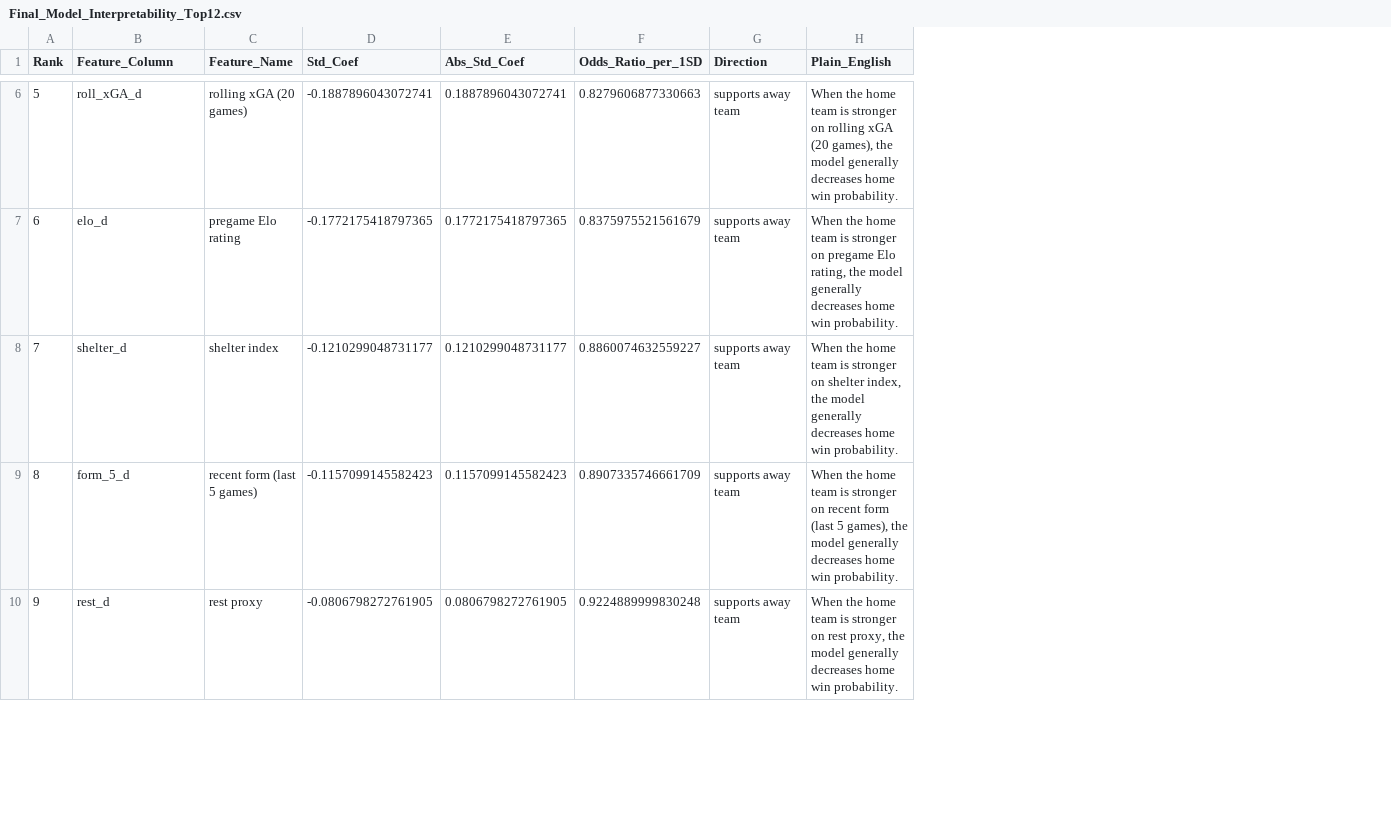
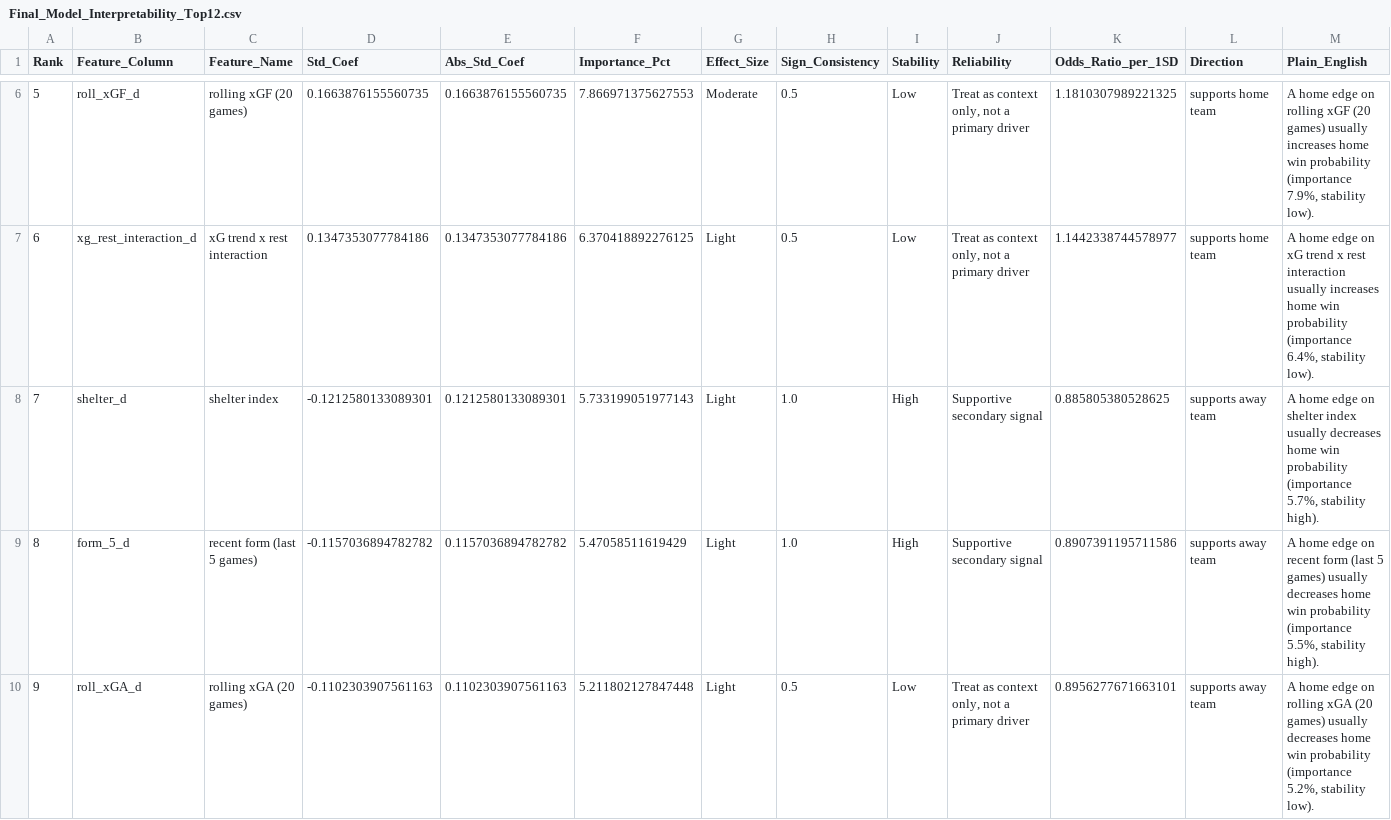
Before and after one commit to nalin1304/wharton-data-science-final, a CSV file: Final_Model_Interpretability_Top12.csv, drawn as a sheet; only a part is shown, gaps mark what is left out; addresses are those after the commit; the diff covers the shown part only; the diff names each change by its address in the sheet, - before the commit and + after, or states it on an @@ line.

```diff
--- a/Final_Model_Interpretability_Top12.csv
+++ b/Final_Model_Interpretability_Top12.csv
+column F (Importance_Pct), rows 6-10: 7.866971375627553 | 6.370418892276125 | 5.733199051977143 | 5.47058511619429 | 5.211802127847448
+column G (Effect_Size), rows 6-10: Moderate | Light | Light | Light | Light
+column H (Sign_Consistency), rows 6-10: 0.5 | 0.5 | 1.0 | 1.0 | 0.5
+column I (Stability), rows 6-10: Low | Low | High | High | Low
+column J (Reliability), rows 6-10: Treat as context only, not a primary driver | Treat as context only, not a primary driver | Supportive secondary signal | Supportive secondary signal | Treat as context only, not a primary driver
-B6 (Feature_Column): roll_xGA_d
+B6 (Feature_Column): roll_xGF_d
-C6 (Feature_Name): rolling xGA (20 games)
+C6 (Feature_Name): rolling xGF (20 games)
-D6 (Std_Coef): -0.1887896043072741
+D6 (Std_Coef): 0.1663876155560735
-E6 (Abs_Std_Coef): 0.1887896043072741
+E6 (Abs_Std_Coef): 0.1663876155560735
-K6 (Odds_Ratio_per_1SD): 0.8279606877330663
+K6 (Odds_Ratio_per_1SD): 1.1810307989221325
-L6:L7 (Direction): supports away team
+L6:L7 (Direction): supports home team
-M6 (Plain_English): When the home team is stronger on rolling xGA (20 games), the model generally decreases home win probability.
+M6 (Plain_English): A home edge on rolling xGF (20 games) usually increases home win probability (importance 7.9%, stability low).
-B7 (Feature_Column): elo_d
+B7 (Feature_Column): xg_rest_interaction_d
-C7 (Feature_Name): pregame Elo rating
+C7 (Feature_Name): xG trend x rest interaction
-D7 (Std_Coef): -0.1772175418797365
+D7 (Std_Coef): 0.1347353077784186
-E7 (Abs_Std_Coef): 0.1772175418797365
+E7 (Abs_Std_Coef): 0.1347353077784186
-K7 (Odds_Ratio_per_1SD): 0.8375975521561679
+K7 (Odds_Ratio_per_1SD): 1.1442338744578977
-M7 (Plain_English): When the home team is stronger on pregame Elo rating, the model generally decreases home win probability.
+M7 (Plain_English): A home edge on xG trend x rest interaction usually increases home win probability (importance 6.4%, stability low).
-D8 (Std_Coef): -0.1210299048731177
+D8 (Std_Coef): -0.1212580133089301
-E8 (Abs_Std_Coef): 0.1210299048731177
+E8 (Abs_Std_Coef): 0.1212580133089301
-K8 (Odds_Ratio_per_1SD): 0.8860074632559227
+K8 (Odds_Ratio_per_1SD): 0.885805380528625
-M8 (Plain_English): When the home team is stronger on shelter index, the model generally decreases home win probability.
+M8 (Plain_English): A home edge on shelter index usually decreases home win probability (importance 5.7%, stability high).
-D9 (Std_Coef): -0.1157099145582423
+D9 (Std_Coef): -0.1157036894782782
-E9 (Abs_Std_Coef): 0.1157099145582423
+E9 (Abs_Std_Coef): 0.1157036894782782
-K9 (Odds_Ratio_per_1SD): 0.8907335746661709
+K9 (Odds_Ratio_per_1SD): 0.8907391195711586
-M9 (Plain_English): When the home team is stronger on recent form (last 5 games), the model generally decreases home win probability.
+M9 (Plain_English): A home edge on recent form (last 5 games) usually decreases home win probability (importance 5.5%, stability high).
-B10 (Feature_Column): rest_d
+B10 (Feature_Column): roll_xGA_d
-C10 (Feature_Name): rest proxy
+C10 (Feature_Name): rolling xGA (20 games)
-D10 (Std_Coef): -0.0806798272761905
+D10 (Std_Coef): -0.1102303907561163
-E10 (Abs_Std_Coef): 0.0806798272761905
+E10 (Abs_Std_Coef): 0.1102303907561163
-K10 (Odds_Ratio_per_1SD): 0.9224889999830248
+K10 (Odds_Ratio_per_1SD): 0.8956277671663101
-M10 (Plain_English): When the home team is stronger on rest proxy, the model generally decreases home win probability.
+M10 (Plain_English): A home edge on rolling xGA (20 games) usually decreases home win probability (importance 5.2%, stability low).
```
Also changed, not shown: 45 edited cells elsewhere in this file, 1B_Line_Disparity_Rankings.csv, Final_Leakage_Overfit_Summary.csv, 24 other files.
